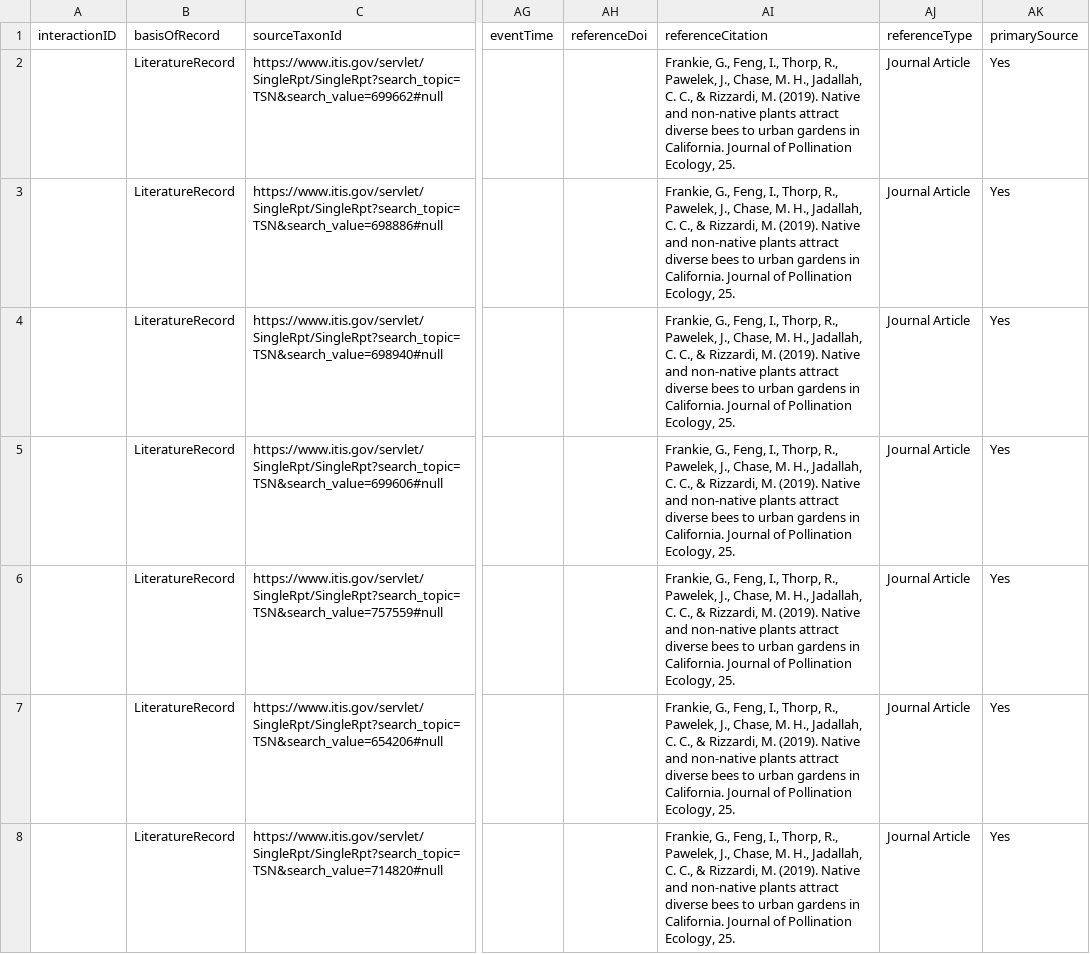
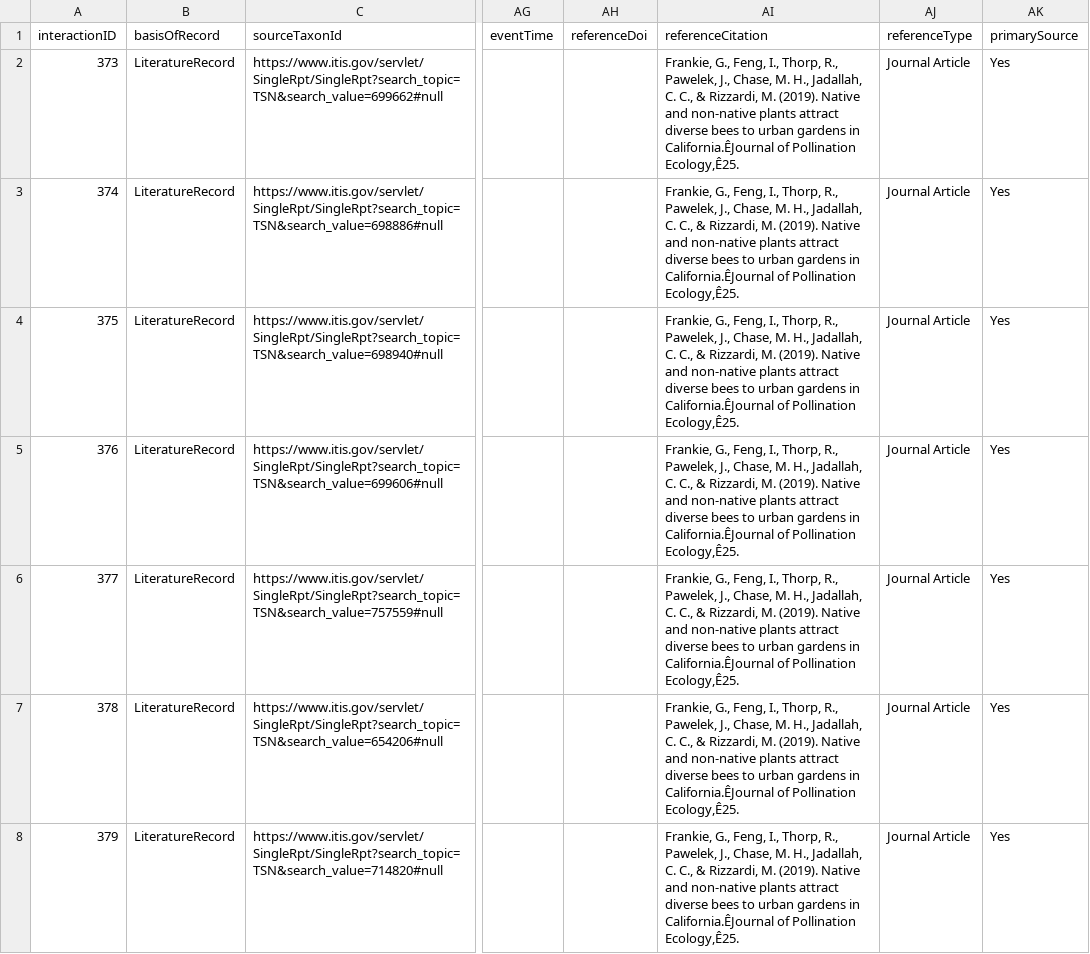
Before and after one commit to seltmann/bee-interaction-database, a TSV file: working-spreadsheets/interactions_RB.tsv, drawn as a sheet; only a part is shown, gaps mark what is left out; the diff covers the shown part only; the diff names each change by its address in the sheet, - before the commit and + after, or states it on an @@ line.

```diff
--- a/working-spreadsheets/interactions_RB.tsv
+++ b/working-spreadsheets/interactions_RB.tsv
-A2 (interactionID): (empty)
+A2 (interactionID): 373
-AI2:AI8 (referenceCitation): …gardens in California. Journal of Pollination Ecology, 25.
+AI2:AI8 (referenceCitation): …gardens in California.ÊJournal of Pollination Ecology,Ê25.
-A3 (interactionID): (empty)
+A3 (interactionID): 374
-A4 (interactionID): (empty)
+A4 (interactionID): 375
-A5 (interactionID): (empty)
+A5 (interactionID): 376
-A6 (interactionID): (empty)
+A6 (interactionID): 377
-A7 (interactionID): (empty)
+A7 (interactionID): 378
-A8 (interactionID): (empty)
+A8 (interactionID): 379
```
Also changed, not shown: 168 edited cells elsewhere in this file, working-spreadsheets/interactions_ET.tsv, working-spreadsheets/interactions_ZB.tsv, 1 other file.
